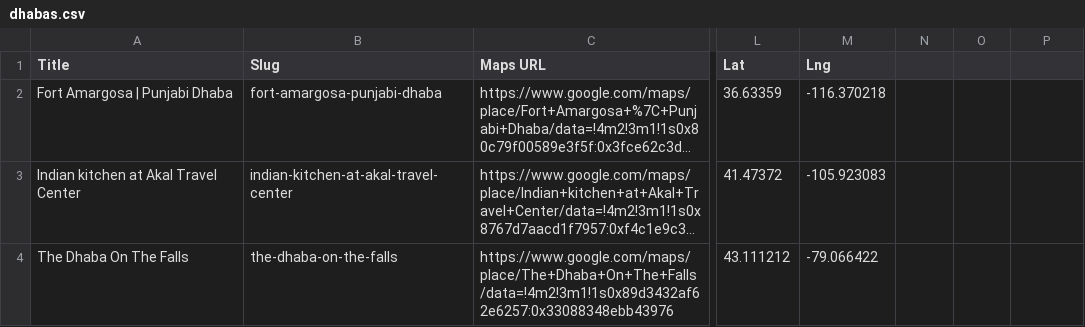
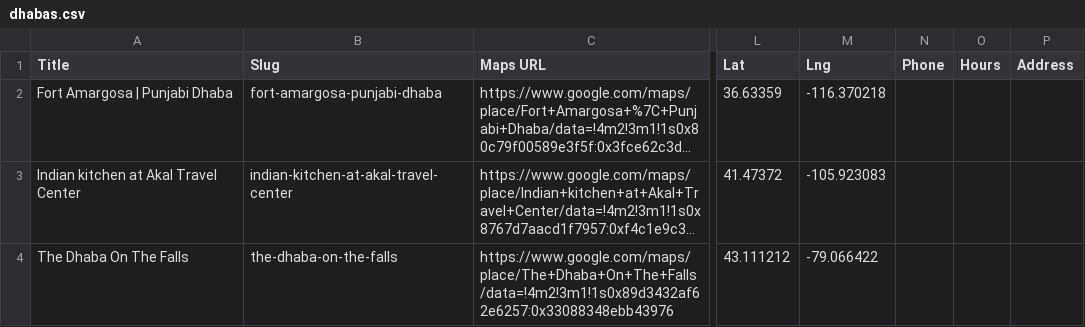
Before and after one commit to ankeetrg/DhabaRoute, a CSV file: data/dhabas.csv, drawn as a sheet; only a part is shown, gaps mark what is left out; long unchanged cells end in …; the diff names each change by its address in the sheet, - before the commit and + after, or states it on an @@ line.

Commit message:
feat: phone, hours, address via Google Places API

```diff
--- a/data/dhabas.csv
+++ b/data/dhabas.csv
-N1: (empty)
+N1: Phone
-O1: (empty)
+O1: Hours
-P1: (empty)
+P1: Address
```
Also changed, not shown: 5 other files.
